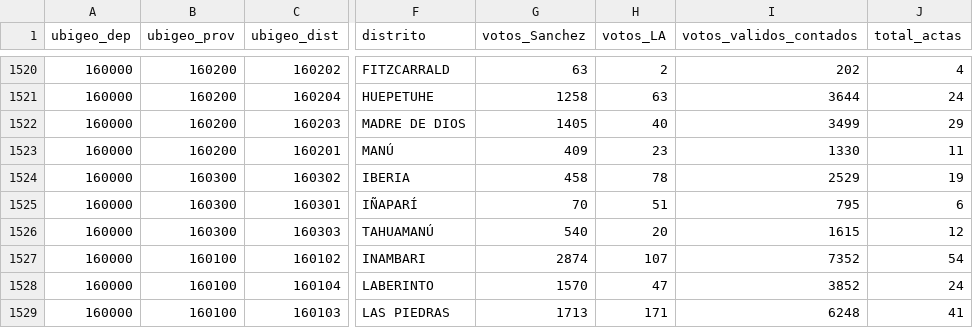
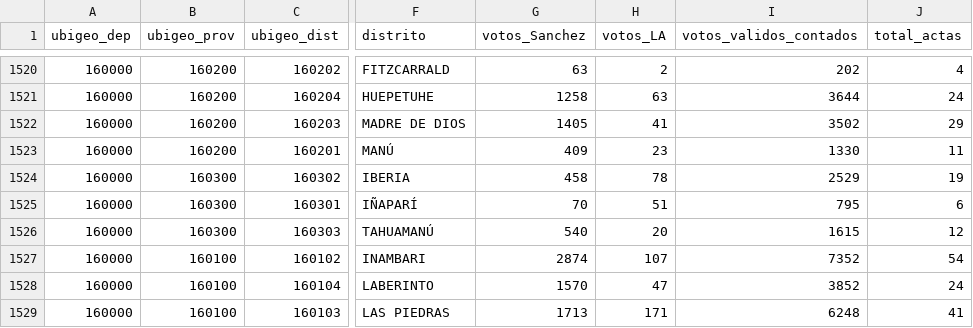
Before and after one commit to artvepa80/onpe-2026-forecast, a CSV file: data/district_panel.csv, drawn as a sheet; only a part is shown, gaps mark what is left out; the diff names each change by its address in the sheet, - before the commit and + after, or states it on an @@ line.

```diff
--- a/data/district_panel.csv
+++ b/data/district_panel.csv
-H1522 (votos_LA): 40
+H1522 (votos_LA): 41
-I1522 (votos_validos_contados): 3499
+I1522 (votos_validos_contados): 3502
```
Also changed, not shown: docs/data/district_panel.csv, 2 other files.
